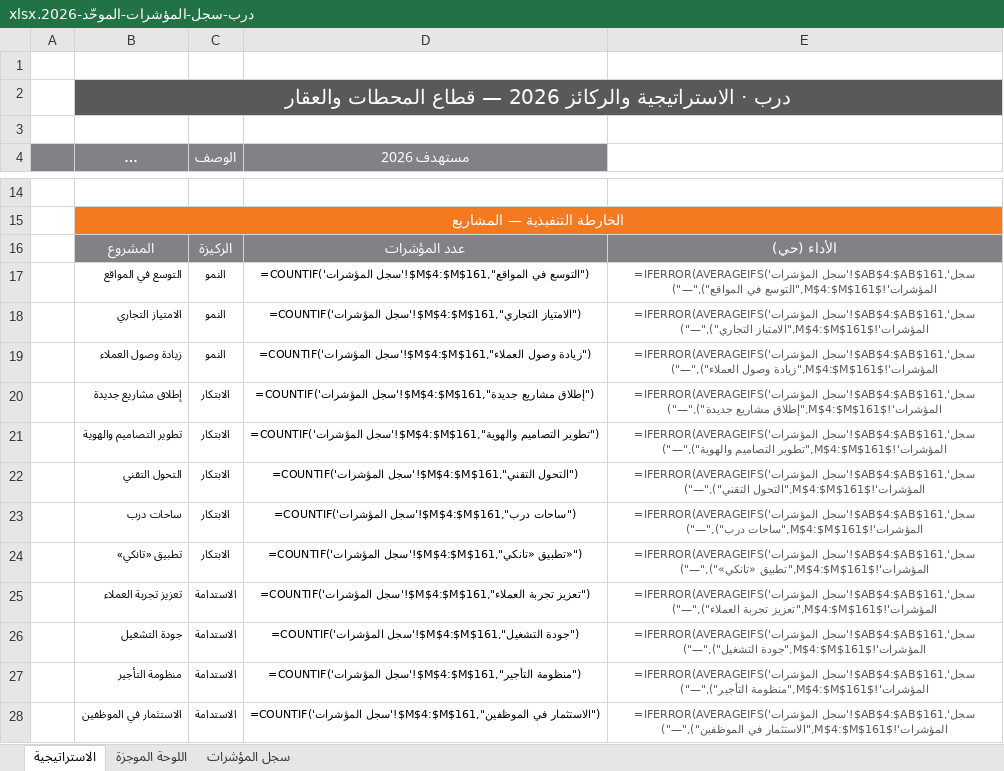
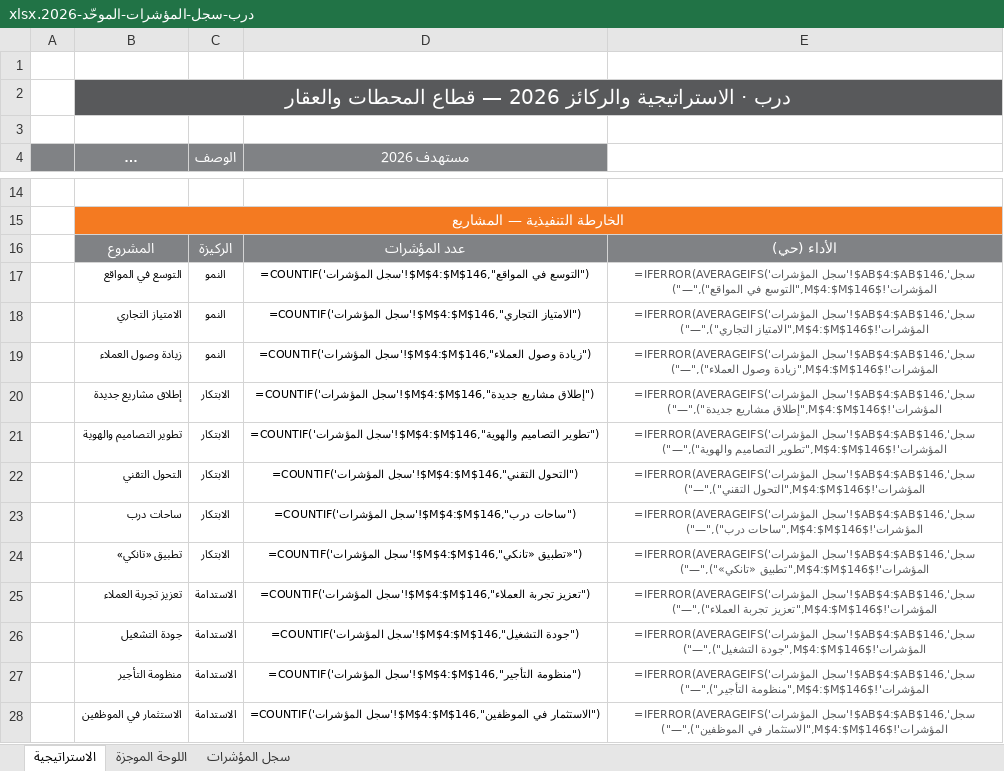
Before and after one commit to darbstations/khadija, an Excel workbook: درب-سجل-المؤشرات-الموحّد-2026.xlsx, sheet الاستراتيجية, drawn as a sheet; only a part is shown, gaps mark what is left out; long unchanged cells end in …; values as stored, in another font and other column widths than the file's, no borders; formulas without a stored value are shown as written; charts and pictures not drawn; the diff names each change by its address in the sheet, - before the commit and + after, or states it on an @@ line.

```diff
--- a/درب-سجل-المؤشرات-الموحّد-2026.xlsx (sheet الاستراتيجية)
+++ b/درب-سجل-المؤشرات-الموحّد-2026.xlsx (sheet الاستراتيجية)
-D17 (مستهدف 2026): =COUNTIF('سجل المؤشرات'!$M$4:$M$161,"التوسع في المواقع")
+D17 (مستهدف 2026): =COUNTIF('سجل المؤشرات'!$M$4:$M$146,"التوسع في المواقع")
-E17: =IFERROR(AVERAGEIFS('سجل المؤشرات'!$AB$4:$AB$161,'سجل المؤشرات'!$M$4:$M$161,"التوسع في المواقع"),"—")
+E17: =IFERROR(AVERAGEIFS('سجل المؤشرات'!$AB$4:$AB$146,'سجل المؤشرات'!$M$4:$M$146,"التوسع في المواقع"),"—")
-D18 (مستهدف 2026): =COUNTIF('سجل المؤشرات'!$M$4:$M$161,"الامتياز التجاري")
+D18 (مستهدف 2026): =COUNTIF('سجل المؤشرات'!$M$4:$M$146,"الامتياز التجاري")
-E18: =IFERROR(AVERAGEIFS('سجل المؤشرات'!$AB$4:$AB$161,'سجل المؤشرات'!$M$4:$M$161,"الامتياز التجاري"),"—")
+E18: =IFERROR(AVERAGEIFS('سجل المؤشرات'!$AB$4:$AB$146,'سجل المؤشرات'!$M$4:$M$146,"الامتياز التجاري"),"—")
-D19 (مستهدف 2026): =COUNTIF('سجل المؤشرات'!$M$4:$M$161,"زيادة وصول العملاء")
+D19 (مستهدف 2026): =COUNTIF('سجل المؤشرات'!$M$4:$M$146,"زيادة وصول العملاء")
-E19: =IFERROR(AVERAGEIFS('سجل المؤشرات'!$AB$4:$AB$161,'سجل المؤشرات'!$M$4:$M$161,"زيادة وصول العملاء"),"—")
+E19: =IFERROR(AVERAGEIFS('سجل المؤشرات'!$AB$4:$AB$146,'سجل المؤشرات'!$M$4:$M$146,"زيادة وصول العملاء"),"—")
-D20 (مستهدف 2026): =COUNTIF('سجل المؤشرات'!$M$4:$M$161,"إطلاق مشاريع جديدة")
+D20 (مستهدف 2026): =COUNTIF('سجل المؤشرات'!$M$4:$M$146,"إطلاق مشاريع جديدة")
-E20: =IFERROR(AVERAGEIFS('سجل المؤشرات'!$AB$4:$AB$161,'سجل المؤشرات'!$M$4:$M$161,"إطلاق مشاريع جديدة"),"—")
+E20: =IFERROR(AVERAGEIFS('سجل المؤشرات'!$AB$4:$AB$146,'سجل المؤشرات'!$M$4:$M$146,"إطلاق مشاريع جديدة"),"—")
-D21 (مستهدف 2026): =COUNTIF('سجل المؤشرات'!$M$4:$M$161,"تطوير التصاميم والهوية")
+D21 (مستهدف 2026): =COUNTIF('سجل المؤشرات'!$M$4:$M$146,"تطوير التصاميم والهوية")
-E21: =IFERROR(AVERAGEIFS('سجل المؤشرات'!$AB$4:$AB$161,'سجل المؤشرات'!$M$4:$M$161,"تطوير التصاميم والهوية"),"—")
+E21: =IFERROR(AVERAGEIFS('سجل المؤشرات'!$AB$4:$AB$146,'سجل المؤشرات'!$M$4:$M$146,"تطوير التصاميم والهوية"),"—")
-D22 (مستهدف 2026): =COUNTIF('سجل المؤشرات'!$M$4:$M$161,"التحول التقني")
+D22 (مستهدف 2026): =COUNTIF('سجل المؤشرات'!$M$4:$M$146,"التحول التقني")
-E22: =IFERROR(AVERAGEIFS('سجل المؤشرات'!$AB$4:$AB$161,'سجل المؤشرات'!$M$4:$M$161,"التحول التقني"),"—")
+E22: =IFERROR(AVERAGEIFS('سجل المؤشرات'!$AB$4:$AB$146,'سجل المؤشرات'!$M$4:$M$146,"التحول التقني"),"—")
-D23 (مستهدف 2026): =COUNTIF('سجل المؤشرات'!$M$4:$M$161,"ساحات درب")
+D23 (مستهدف 2026): =COUNTIF('سجل المؤشرات'!$M$4:$M$146,"ساحات درب")
-E23: =IFERROR(AVERAGEIFS('سجل المؤشرات'!$AB$4:$AB$161,'سجل المؤشرات'!$M$4:$M$161,"ساحات درب"),"—")
+E23: =IFERROR(AVERAGEIFS('سجل المؤشرات'!$AB$4:$AB$146,'سجل المؤشرات'!$M$4:$M$146,"ساحات درب"),"—")
-D24 (مستهدف 2026): =COUNTIF('سجل المؤشرات'!$M$4:$M$161,"تطبيق «تانكي»")
+D24 (مستهدف 2026): =COUNTIF('سجل المؤشرات'!$M$4:$M$146,"تطبيق «تانكي»")
-E24: =IFERROR(AVERAGEIFS('سجل المؤشرات'!$AB$4:$AB$161,'سجل المؤشرات'!$M$4:$M$161,"تطبيق «تانكي»"),"—")
+E24: =IFERROR(AVERAGEIFS('سجل المؤشرات'!$AB$4:$AB$146,'سجل المؤشرات'!$M$4:$M$146,"تطبيق «تانكي»"),"—")
-D25 (مستهدف 2026): =COUNTIF('سجل المؤشرات'!$M$4:$M$161,"تعزيز تجربة العملاء")
+D25 (مستهدف 2026): =COUNTIF('سجل المؤشرات'!$M$4:$M$146,"تعزيز تجربة العملاء")
-E25: =IFERROR(AVERAGEIFS('سجل المؤشرات'!$AB$4:$AB$161,'سجل المؤشرات'!$M$4:$M$161,"تعزيز تجربة العملاء"),"—")
+E25: =IFERROR(AVERAGEIFS('سجل المؤشرات'!$AB$4:$AB$146,'سجل المؤشرات'!$M$4:$M$146,"تعزيز تجربة العملاء"),"—")
-D26 (مستهدف 2026): =COUNTIF('سجل المؤشرات'!$M$4:$M$161,"جودة التشغيل")
+D26 (مستهدف 2026): =COUNTIF('سجل المؤشرات'!$M$4:$M$146,"جودة التشغيل")
-E26: =IFERROR(AVERAGEIFS('سجل المؤشرات'!$AB$4:$AB$161,'سجل المؤشرات'!$M$4:$M$161,"جودة التشغيل"),"—")
+E26: =IFERROR(AVERAGEIFS('سجل المؤشرات'!$AB$4:$AB$146,'سجل المؤشرات'!$M$4:$M$146,"جودة التشغيل"),"—")
-D27 (مستهدف 2026): =COUNTIF('سجل المؤشرات'!$M$4:$M$161,"منظومة التأجير")
+D27 (مستهدف 2026): =COUNTIF('سجل المؤشرات'!$M$4:$M$146,"منظومة التأجير")
-E27: =IFERROR(AVERAGEIFS('سجل المؤشرات'!$AB$4:$AB$161,'سجل المؤشرات'!$M$4:$M$161,"منظومة التأجير"),"—")
+E27: =IFERROR(AVERAGEIFS('سجل المؤشرات'!$AB$4:$AB$146,'سجل المؤشرات'!$M$4:$M$146,"منظومة التأجير"),"—")
-D28 (مستهدف 2026): =COUNTIF('سجل المؤشرات'!$M$4:$M$161,"الاستثمار في الموظفين")
+D28 (مستهدف 2026): =COUNTIF('سجل المؤشرات'!$M$4:$M$146,"الاستثمار في الموظفين")
-E28: =IFERROR(AVERAGEIFS('سجل المؤشرات'!$AB$4:$AB$161,'سجل المؤشرات'!$M$4:$M$161,"الاستثمار في الموظفين"),"—")
+E28: =IFERROR(AVERAGEIFS('سجل المؤشرات'!$AB$4:$AB$146,'سجل المؤشرات'!$M$4:$M$146,"الاستثمار في الموظفين"),"—")
```
Also changed, not shown: sheet سجل المؤشرات, sheet اللوحة الموجزة, درب-مؤشرات-الأداء-2026.xlsx, 4 other files.
